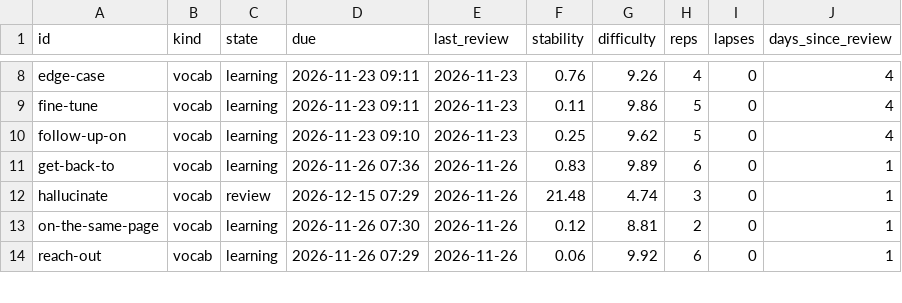
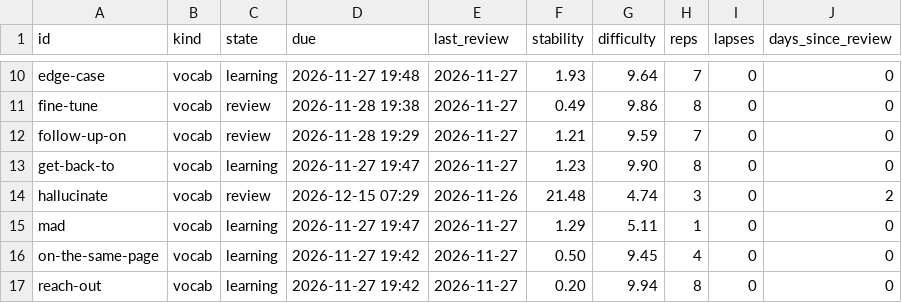
Before and after one commit to alejo-works/English, a CSV file: data/review_state.csv, drawn as a sheet; only a part is shown, gaps mark what is left out; addresses are those after the commit; the diff covers the shown part only; the diff names each change by its address in the sheet, - before the commit and + after, or states it on an @@ line.

```diff
--- a/data/review_state.csv
+++ b/data/review_state.csv
-D10 (due): 2026-11-23 09:11
+D10 (due): 2026-11-27 19:48
-E10:E12 (last_review): 2026-11-23
+E10:E12 (last_review): 2026-11-27
-F10 (stability): 0.76
+F10 (stability): 1.93
-G10 (difficulty): 9.26
+G10 (difficulty): 9.64
-H10 (reps): 4
+H10 (reps): 7
-J10:J12 (days_since_review): 4
+J10:J12 (days_since_review): 0
-C11:C12 (state): learning
+C11:C12 (state): review
-D11 (due): 2026-11-23 09:11
+D11 (due): 2026-11-28 19:38
-F11 (stability): 0.11
+F11 (stability): 0.49
-H11 (reps): 5
+H11 (reps): 8
-D12 (due): 2026-11-23 09:10
+D12 (due): 2026-11-28 19:29
-F12 (stability): 0.25
+F12 (stability): 1.21
-G12 (difficulty): 9.62
+G12 (difficulty): 9.59
-H12 (reps): 5
+H12 (reps): 7
-D13 (due): 2026-11-26 07:36
+D13 (due): 2026-11-27 19:47
-E13 (last_review): 2026-11-26
+E13 (last_review): 2026-11-27
-F13 (stability): 0.83
+F13 (stability): 1.23
-G13 (difficulty): 9.89
+G13 (difficulty): 9.90
-H13 (reps): 6
+H13 (reps): 8
-J13 (days_since_review): 1
+J13 (days_since_review): 0
-J14 (days_since_review): 1
+J14 (days_since_review): 2
+row 15: mad | vocab | learning | 2026-11-27 19:47 | 2026-11-27 | 1.29 | 5.11 | 1 | 0 | 0
-D16 (due): 2026-11-26 07:30
+D16 (due): 2026-11-27 19:42
-E16:E17 (last_review): 2026-11-26
+E16:E17 (last_review): 2026-11-27
-F16 (stability): 0.12
+F16 (stability): 0.50
-G16 (difficulty): 8.81
+G16 (difficulty): 9.45
-H16 (reps): 2
+H16 (reps): 4
-J16:J17 (days_since_review): 1
+J16:J17 (days_since_review): 0
-D17 (due): 2026-11-26 07:29
+D17 (due): 2026-11-27 19:42
-F17 (stability): 0.06
+F17 (stability): 0.20
-G17 (difficulty): 9.92
+G17 (difficulty): 9.94
-H17 (reps): 6
+H17 (reps): 8
```
Also changed, not shown: 2 added rows and 53 edited cells elsewhere in this file.
